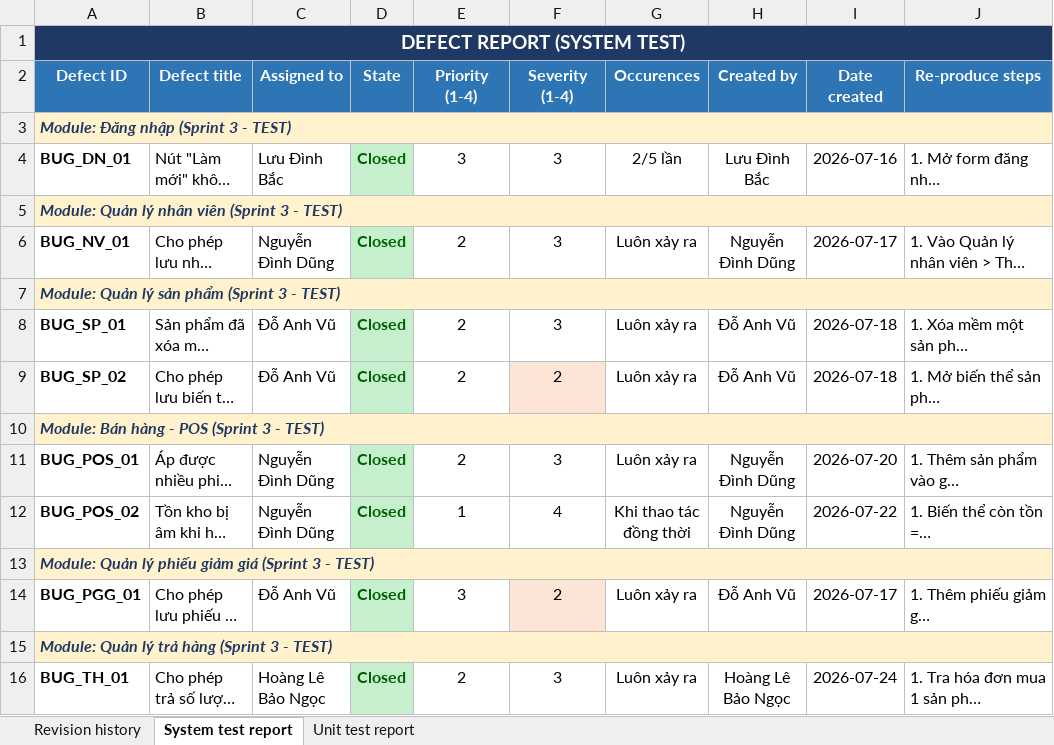
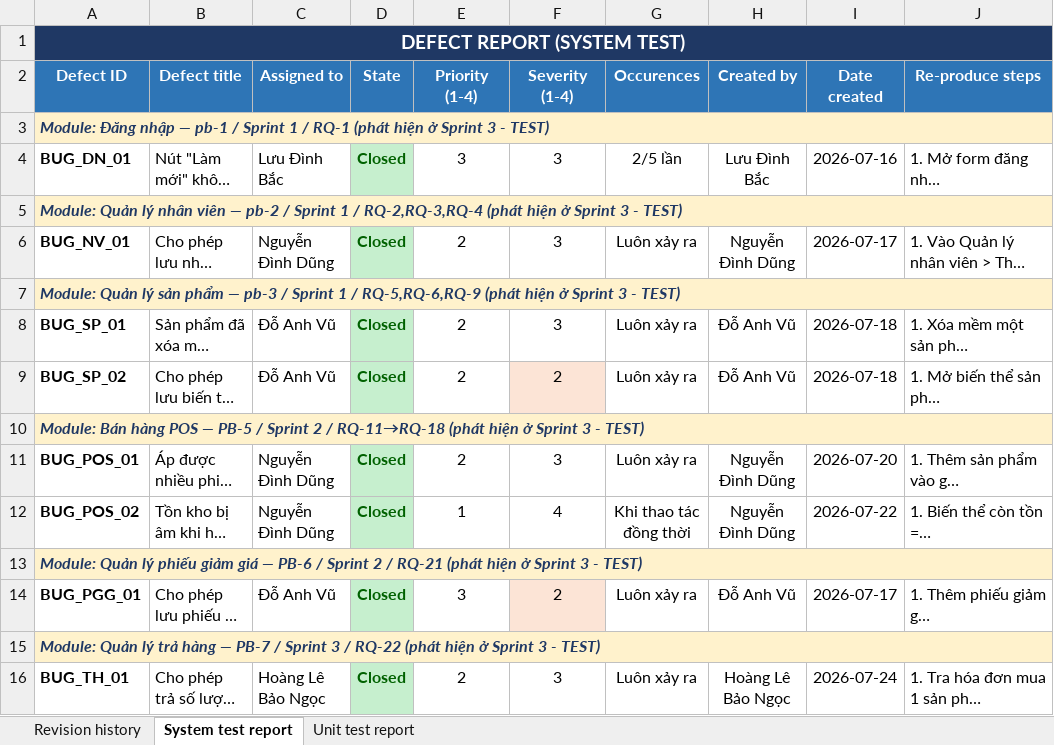
Before and after one commit to SeekerTemp/bshoes2607, an Excel workbook: doc-school/ws5/BShoes_DefectReport.xlsx, sheet System test report, drawn as a sheet; only a part is shown; long unchanged cells end in …; values as stored, in another font and other column widths than the file's, no borders; the diff names each change by its address in the sheet, - before the commit and + after, or states it on an @@ line.

```diff
--- a/doc-school/ws5/BShoes_DefectReport.xlsx (sheet System test report)
+++ b/doc-school/ws5/BShoes_DefectReport.xlsx (sheet System test report)
-A3 (Defect ID): …Đăng nhập (Sprint 3 -…
+A3 (Defect ID): …Đăng nhập — pb-1 / Sprint 1 / RQ-1 (phát hiện ở Sprint 3 -…
-A5 (Defect ID): …nhân viên (Sprint 3 -…
+A5 (Defect ID): …nhân viên — pb-2 / Sprint 1 / RQ-2,RQ-3,RQ-4 (phát hiện ở Sprint 3 -…
-A7 (Defect ID): …sản phẩm (Sprint 3 -…
+A7 (Defect ID): …sản phẩm — pb-3 / Sprint 1 / RQ-5,RQ-6,RQ-9 (phát hiện ở Sprint 3 -…
-A10 (Defect ID): …Bán hàng - POS (Sprint 3 -…
+A10 (Defect ID): …Bán hàng POS — PB-5 / Sprint 2 / RQ-11→RQ-18 (phát hiện ở Sprint 3 -…
-A13 (Defect ID): …giảm giá (Sprint 3 -…
+A13 (Defect ID): …giảm giá — PB-6 / Sprint 2 / RQ-21 (phát hiện ở Sprint 3 -…
-A15 (Defect ID): …trả hàng (Sprint 3 -…
+A15 (Defect ID): …trả hàng — PB-7 / Sprint 3 / RQ-22 (phát hiện ở Sprint 3 -…
```
Also changed, not shown: doc-school/ws5/BShoes_TestCase.xlsx, 1 other file.
